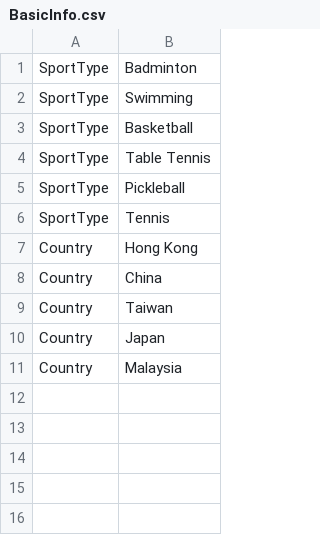
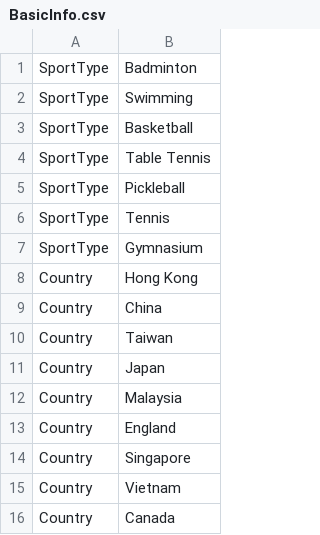
Before and after one commit to chchan4hk/ClubMaster, a CSV file: src/backend/data/BasicInfo.csv, drawn as a sheet; the diff names each change by its address in the sheet, - before the commit and + after, or states it on an @@ line.

Commit message:
Update BasicInfo.csv

```diff
--- a/src/backend/data/BasicInfo.csv
+++ b/src/backend/data/BasicInfo.csv
+row 7: SportType | Gymnasium
+row 13: Country | England
+row 14: Country | Singapore
+row 15: Country | Vietnam
+row 16: Country | Canada
```
